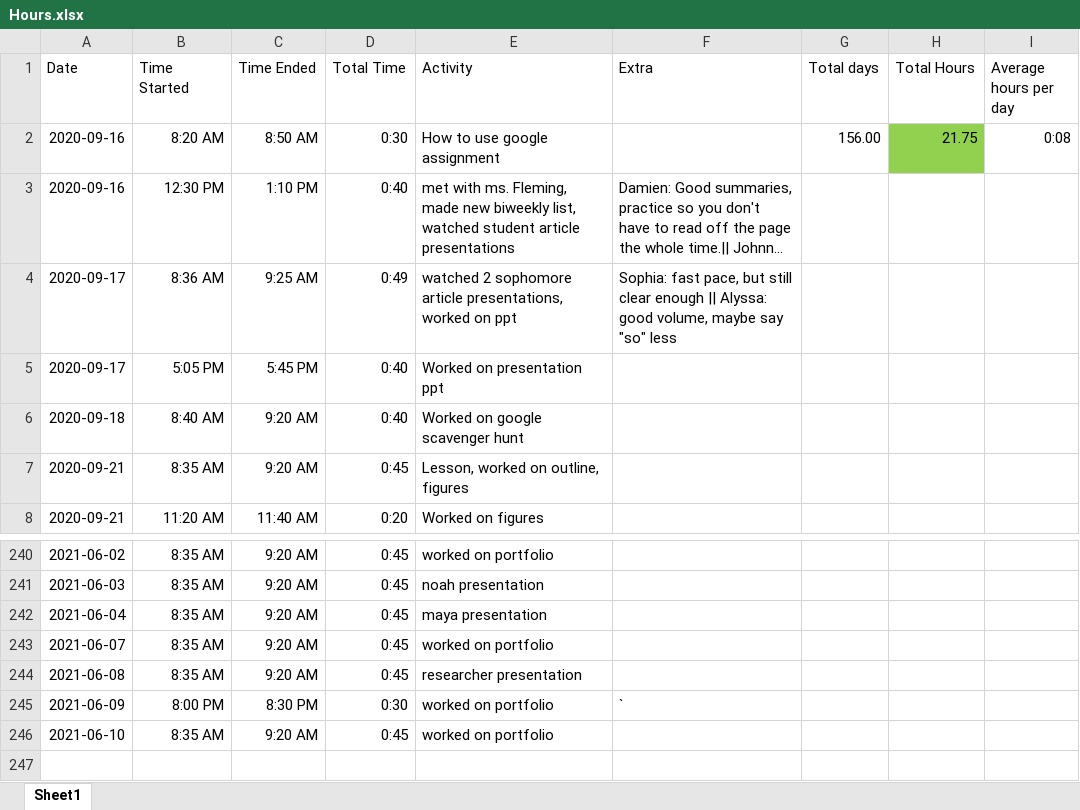
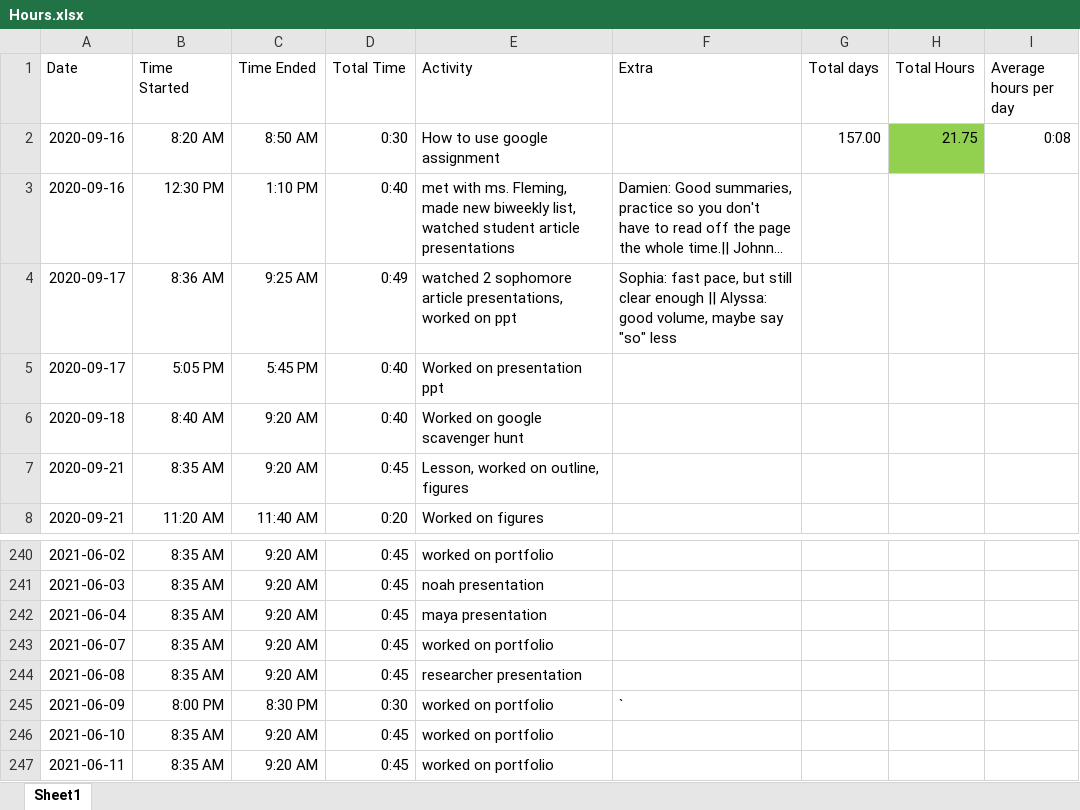
Before and after one commit to ben-goldman/nino3.4-amplitude, an Excel workbook: hours/Hours.xlsx, sheet Sheet1, drawn as a sheet; only a part is shown, gaps mark what is left out; long unchanged cells end in …; values as stored, in another font and other column widths than the file's, no borders; the diff names each change by its address in the sheet, - before the commit and + after, or states it on an @@ line.

Commit message:
hours and moved stuff

```diff
--- a/hours/Hours.xlsx (sheet Sheet1)
+++ b/hours/Hours.xlsx (sheet Sheet1)
-G2 (Total days): 156.00
+G2 (Total days): 157.00
+row 247: 2021-06-11 | 8:35 AM | 9:20 AM | 0:45 | worked on portfolio
```
Also changed, not shown: 6 other files.
